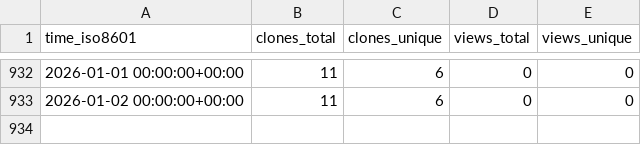
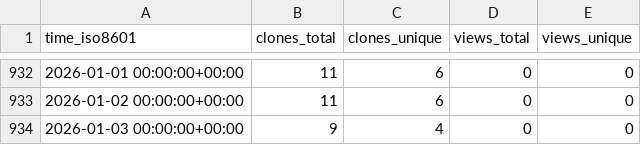
Before and after one commit to abhinav12k/Typster, a CSV file: abhinav12k/Typster/ghrs-data/views_clones_aggregate.csv, drawn as a sheet; only a part is shown, gaps mark what is left out.

```diff
--- a/abhinav12k/Typster/ghrs-data/views_clones_aggregate.csv
+++ b/abhinav12k/Typster/ghrs-data/views_clones_aggregate.csv
@@ -933 +933,2 @@ time_iso8601,clones_total,clones_unique,views_total,views_unique
 2026-01-02 00:00:00+00:00,11,6,0,0
+2026-01-03 00:00:00+00:00,9,4,0,0
```
Also changed, not shown: 1 other file.
